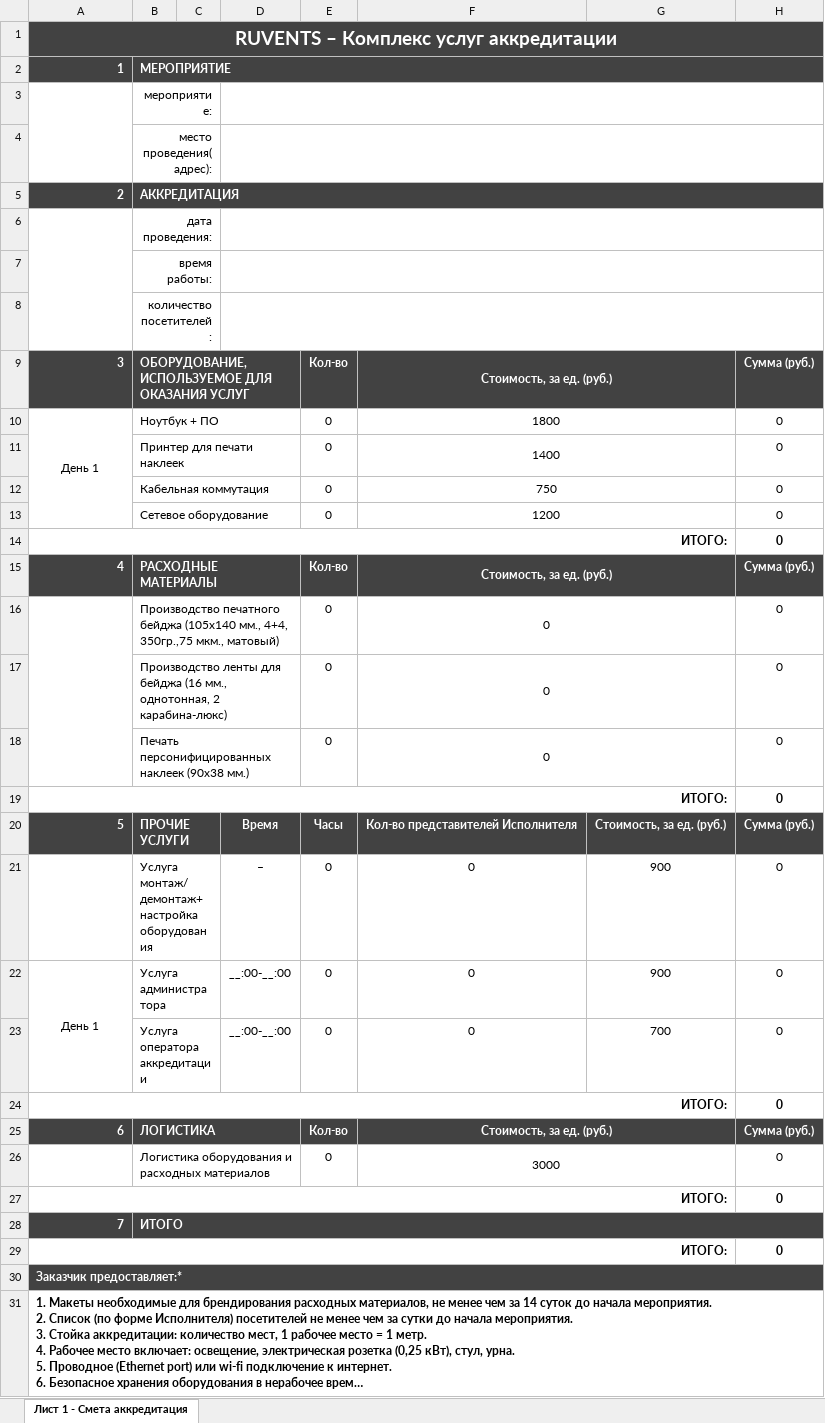
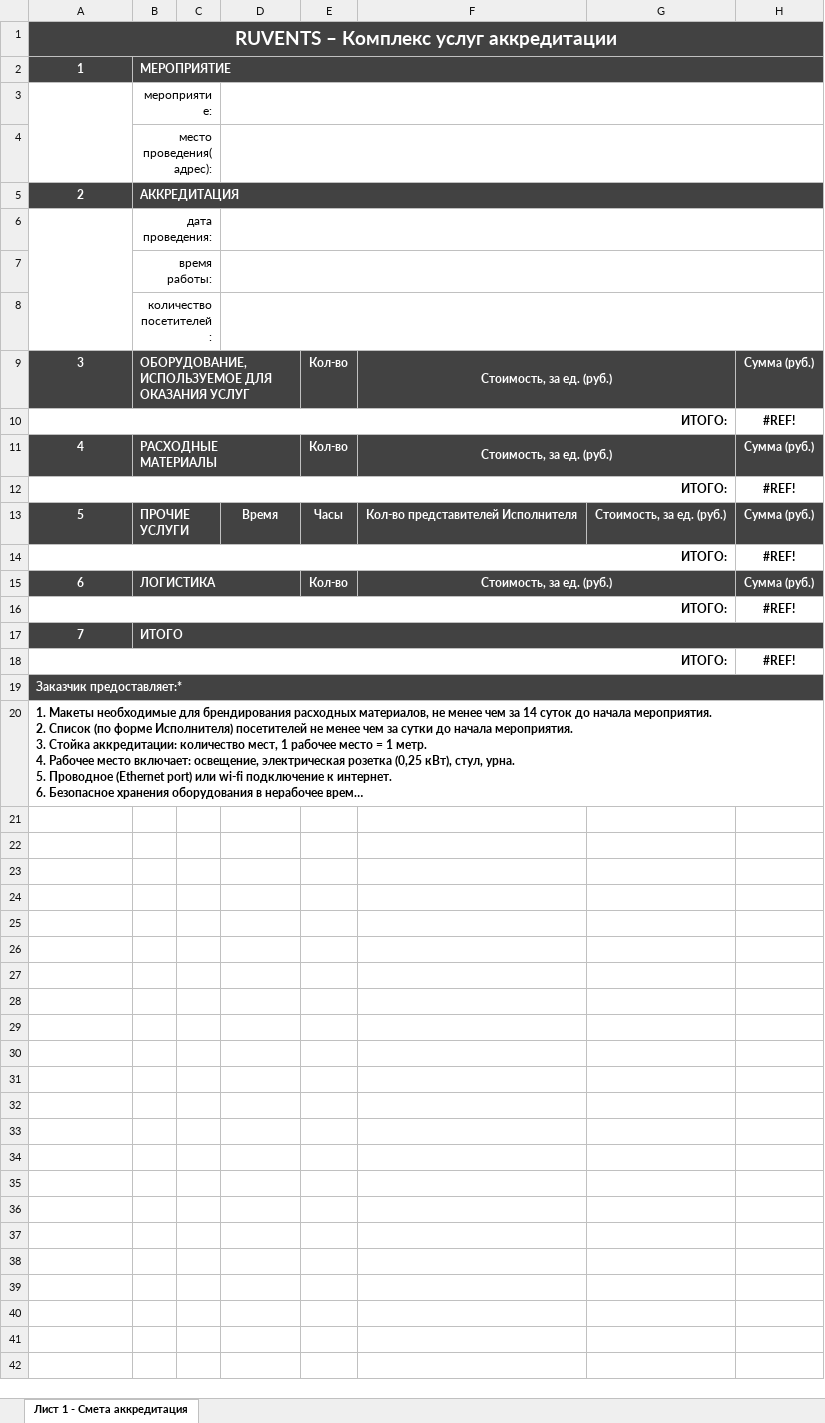
Before and after one commit to Ilusha92/p1, an Excel workbook: src/main/resources/smeta.xlsx, sheet Лист 1 - Смета аккредитация, drawn as a sheet; long unchanged cells end in …; values as stored, in another font and other column widths than the file's, no borders; removed rows and columns are numbered as before the commit, all else as after; the diff names each change by its address in the sheet, - before the commit and + after, or states it on an @@ line.

```diff
--- a/src/main/resources/smeta.xlsx (sheet Лист 1 - Смета аккредитация)
+++ b/src/main/resources/smeta.xlsx (sheet Лист 1 - Смета аккредитация)
-A2 alignment: right
+A2 alignment: center
-A5 alignment: right
+A5 alignment: center
-A9 alignment: right
+A9 alignment: center
-row 10: День 1 | Ноутбук + ПО |  |  | 0 | 1800 |  | 0
-row 11:  | Принтер для печати наклеек |  |  | 0 | 1400 |  | 0
-row 12:  | Кабельная коммутация |  |  | 0 | 750 |  | 0
-row 13:  | Сетевое оборудование |  |  | 0 | 1200 |  | 0
-H10: 0
+H10: #REF!
-A11 alignment: right
+A11 alignment: center
-row 16:  | Производство печатного бейджа (105х140 мм., 4+4, 350гр.,75 мкм., матовый) |  |  | 0 | 0 |  | 0
-row 17:  | Производство ленты для бейджа (16 мм., однотонная, 2 карабина-люкс) |  |  | 0 | 0 |  | 0
-row 18:  | Печать персонифицированных наклеек (90х38 мм.) |  |  | 0 | 0 |  | 0
-H12: 0
+H12: #REF!
-A13 alignment: right
+A13 alignment: center
-row 21:  | Услуга монтаж/демонтаж+ настройка оборудования |  | – | 0 | 0 | 900 | 0
-row 22: День 1 | Услуга администратора |  | __:00-__:00 | 0 | 0 | 900 | 0
-row 23:  | Услуга оператора аккредитации |  | __:00-__:00 | 0 | 0 | 700 | 0
-H14: 0
+H14: #REF!
-A15 alignment: right
+A15 alignment: center
-row 26:  | Логистика оборудования и расходных материалов |  |  | 0 | 3000 |  | 0
-H16: 0
+H16: #REF!
-A17 alignment: right
+A17 alignment: center
-H18: 0
+H18: #REF!
```
Also changed, not shown: src/main/resources/smeta1.xlsx, 54 other files.
